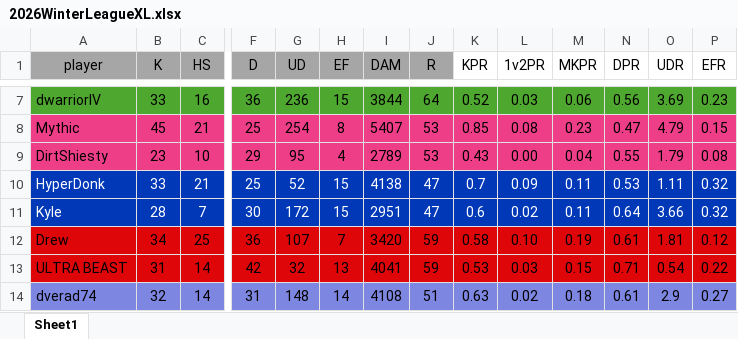
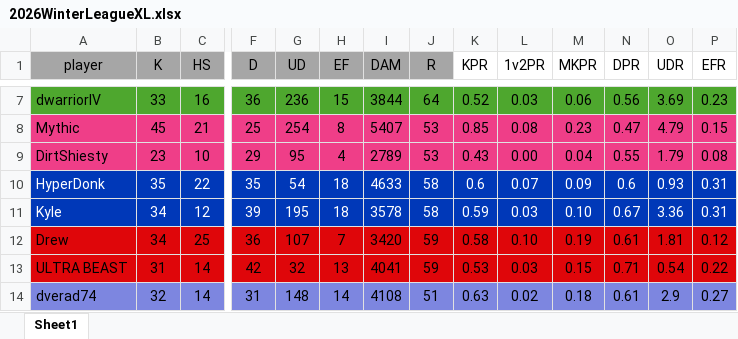
Before and after one commit to PatrickBrady7/broys2v2bot, an Excel workbook: 2026WinterLeagueXL.xlsx, sheet Sheet1, drawn as a sheet; only a part is shown, gaps mark what is left out; values as stored, in another font and other column widths than the file's, no borders; the diff covers the shown part only; the diff names each change by its address in the sheet, - before the commit and + after, or states it on an @@ line.

```diff
--- a/2026WinterLeagueXL.xlsx (sheet Sheet1)
+++ b/2026WinterLeagueXL.xlsx (sheet Sheet1)
-B10 (K): 33
+B10 (K): 35
-C10 (HS): 21
+C10 (HS): 22
-F10 (D): 25
+F10 (D): 35
-G10 (UD): 52
+G10 (UD): 54
-H10:H11 (EF): 15
+H10:H11 (EF): 18
-I10 (DAM): 4138
+I10 (DAM): 4633
-J10:J11 (R): 47
+J10:J11 (R): 58
-K10 (KPR): 0.7
+K10 (KPR): 0.6
-L10 (1v2PR): 0.09
+L10 (1v2PR): 0.07
-M10 (MKPR): 0.11
+M10 (MKPR): 0.09
-N10 (DPR): 0.53
+N10 (DPR): 0.6
-O10 (UDR): 1.11
+O10 (UDR): 0.93
-P10:P11 (EFR): 0.32
+P10:P11 (EFR): 0.31
-B11 (K): 28
+B11 (K): 34
-C11 (HS): 7
+C11 (HS): 12
-F11 (D): 30
+F11 (D): 39
-G11 (UD): 172
+G11 (UD): 195
-I11 (DAM): 2951
+I11 (DAM): 3578
-K11 (KPR): 0.6
+K11 (KPR): 0.59
-L11 (1v2PR): 0.02
+L11 (1v2PR): 0.03
-M11 (MKPR): 0.11
+M11 (MKPR): 0.10
-N11 (DPR): 0.64
+N11 (DPR): 0.67
-O11 (UDR): 3.66
+O11 (UDR): 3.36
```
Also changed, not shown: 110 edited cells elsewhere in this sheet, PlayoffCalc.xlsx, 1 other file.
